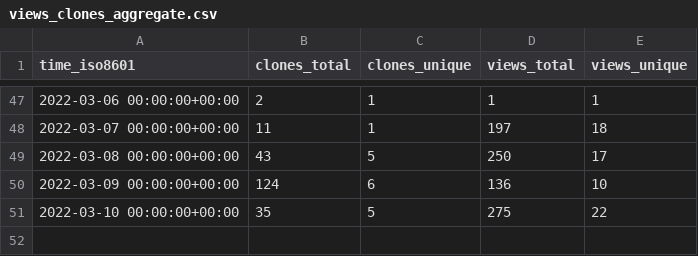
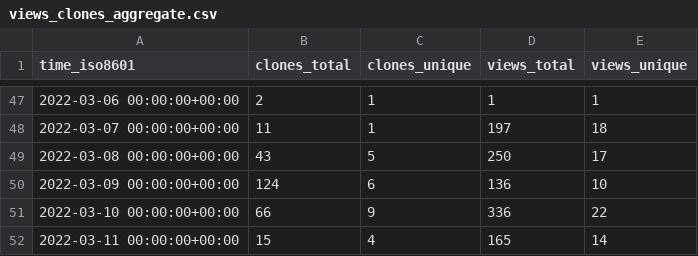
Before and after one commit to ethyca/fides-stats, a CSV file: ethyca/fidesops/ghrs-data/views_clones_aggregate.csv, drawn as a sheet; only a part is shown, gaps mark what is left out.

```diff
--- a/ethyca/fidesops/ghrs-data/views_clones_aggregate.csv
+++ b/ethyca/fidesops/ghrs-data/views_clones_aggregate.csv
@@ -50,2 +50,3 @@ time_iso8601,clones_total,clones_unique,views_total,views_unique
 2022-03-09 00:00:00+00:00,124,6,136,10
-2022-03-10 00:00:00+00:00,35,5,275,22
+2022-03-10 00:00:00+00:00,66,9,336,22
+2022-03-11 00:00:00+00:00,15,4,165,14
```
Also changed, not shown: 1 other file.
